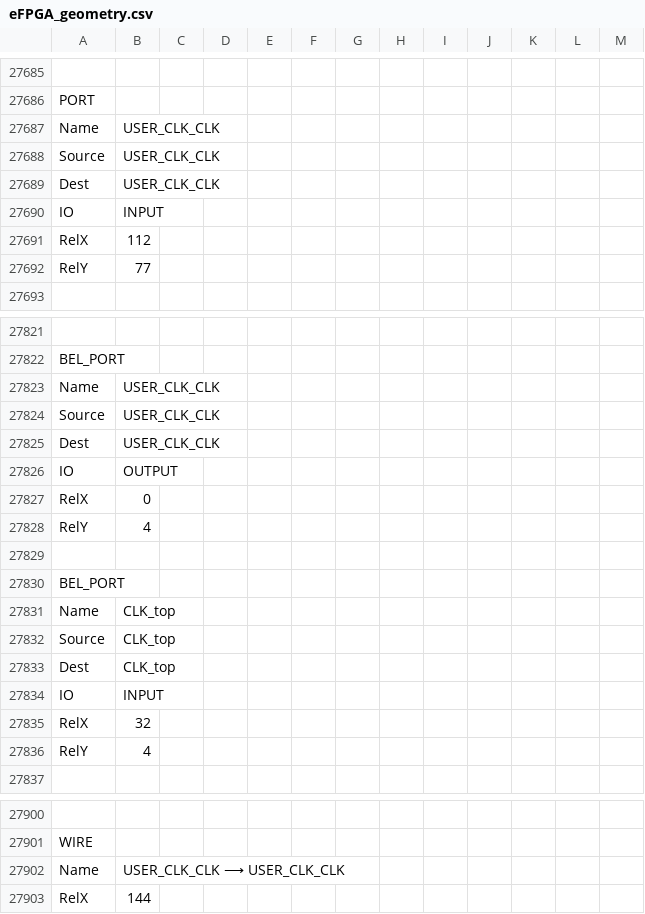
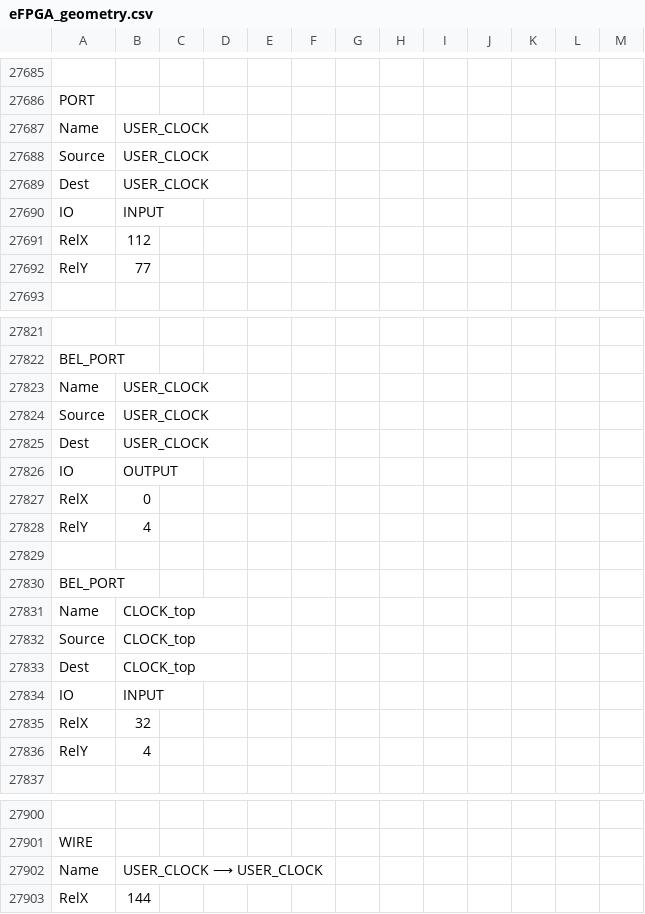
Before and after one commit to KelvinChung2000/demo-ics55, a CSV file: fabrics/nobram/eFPGA_geometry.csv, drawn as a sheet; only a part is shown, gaps mark what is left out; the diff names each change by its address in the sheet, - before the commit and + after, or states it on an @@ line.

Commit message:
Keep CLK out of the USER_CLK BEL's wire names
FABulous's bit_gen skips every FASM feature whose name contains CLK, so
USER_CLK_CLK.GBUF_A_IN never reached the bitstream and the GBUF mux kept
its reset value. The BEL keeps its type and the top keeps the USER_CLK
port; the fabric-side wire becomes USER_CLOCK.

```diff
--- a/fabrics/nobram/eFPGA_geometry.csv
+++ b/fabrics/nobram/eFPGA_geometry.csv
-B27687:B27689: USER_CLK_CLK
+B27687:B27689: USER_CLOCK
-B27823:B27825: USER_CLK_CLK
+B27823:B27825: USER_CLOCK
-B27831:B27833: CLK_top
+B27831:B27833: CLOCK_top
-B27902: USER_CLK_CLK ⟶ USER_CLK_CLK
+B27902: USER_CLOCK ⟶ USER_CLOCK
```
Also changed, not shown: Tile/SW_term/SW_term.csv, 9 other files.
